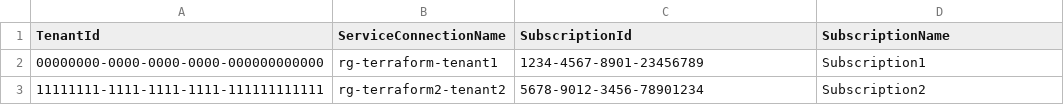
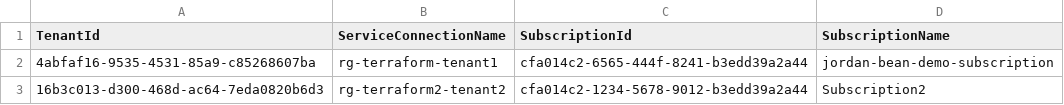
Before and after one commit to jordanbean-msft/azdo-yaml-loop-terraform, a CSV file: .azdo/subscriptionIds.csv, drawn as a sheet.

Commit message:
tenant

```diff
--- a/.azdo/subscriptionIds.csv
+++ b/.azdo/subscriptionIds.csv
@@ -1,3 +1,3 @@
 TenantId,ServiceConnectionName,SubscriptionId,SubscriptionName
-00000000-0000-0000-0000-000000000000,rg-terraform-tenant1,1234-4567-8901-23456789,Subscription1
-11111111-1111-1111-1111-111111111111,rg-terraform2-tenant2,5678-9012-3456-78901234,Subscription2
+4abfaf16-9535-4531-85a9-c85268607ba,rg-terraform-tenant1,cfa014c2-6565-444f-8241-b3edd39a2a44,jordan-bean-demo-subscription
+16b3c013-d300-468d-ac64-7eda0820b6d3,rg-terraform2-tenant2,cfa014c2-1234-5678-9012-b3edd39a2a44,Subscription2
```
Also changed, not shown: 2 other files.
